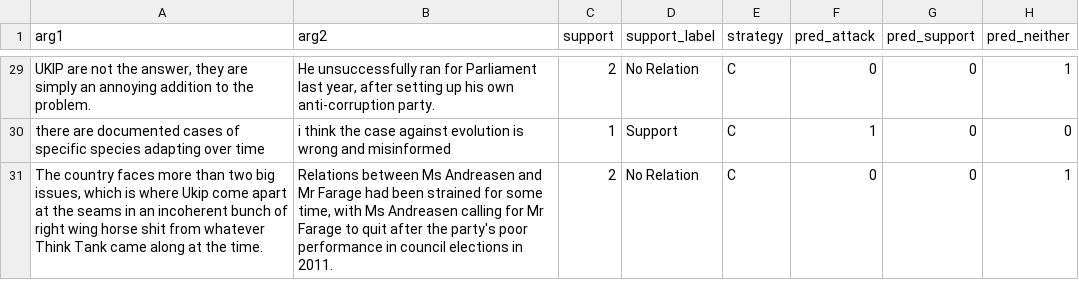
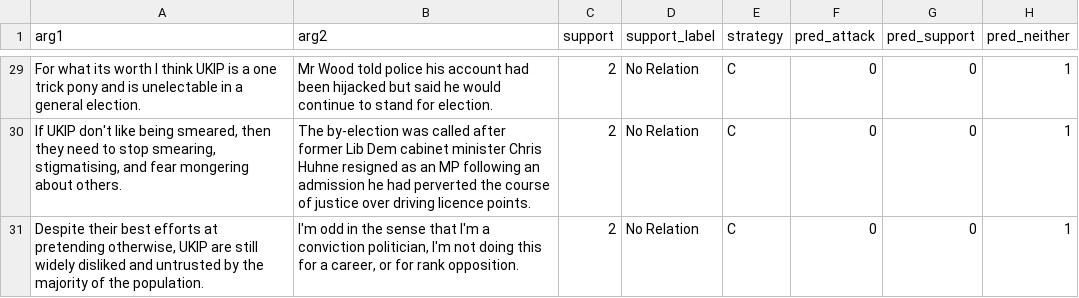
Before and after one commit to gandi222/UnveilHiddenStrucutreOfOnlineDiscussions, a CSV file: results2.csv, drawn as a sheet; only a part is shown, gaps mark what is left out; removed rows and columns are numbered as before the commit, all else as after; the diff covers the shown part only; the diff names each change by its address in the sheet, - before the commit and + after, or states it on an @@ line.

```diff
--- a/results2.csv
+++ b/results2.csv
-A29 (arg1): UKIP are not the answer, they are simply an annoying addition to the problem.
+A29 (arg1): For what its worth I think UKIP is a one trick pony and is unelectable in a general election.
-B29 (arg2): He unsuccessfully ran for Parliament last year, after setting up his own anti-corruption party.
+B29 (arg2): Mr Wood told police his account had been hijacked but said he would continue to stand for election.
-row 30: there are documented cases of specific species adapting over time | i think the case against evolution is wrong and misinformed | 1 | Support | C | 1 | 0 | 0
-A30 (arg1): The country faces more than two big issues, which is where Ukip come apart at the seams in an incoherent bunch of right wing horse shit from whatever Think Tank came along at the time.
+A30 (arg1): If UKIP don't like being smeared, then they need to stop smearing, stigmatising, and fear mongering about others.
-B30 (arg2): Relations between Ms Andreasen and Mr Farage had been strained for some time, with Ms Andreasen calling for Mr Farage to quit after the party's poor performance in council elections in 2011.
+B30 (arg2): The by-election was called after former Lib Dem cabinet minister Chris Huhne resigned as an MP following an admission he had perverted the course of justice over driving licence points.
+row 31: Despite their best efforts at pretending otherwise, UKIP are still widely disliked and untrusted by the majority of the population. | I'm odd in the sense that I'm a conviction politician, I'm not doing this for a career, or for rank opposition. | 2 | No Relation | C | 0 | 0 | 1
```
Also changed, not shown: 10 added rows, 10 removed rows and 44 edited cells elsewhere in this file, 1 other file.
